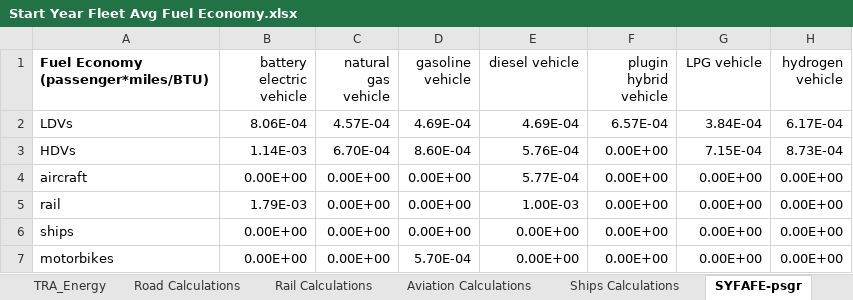
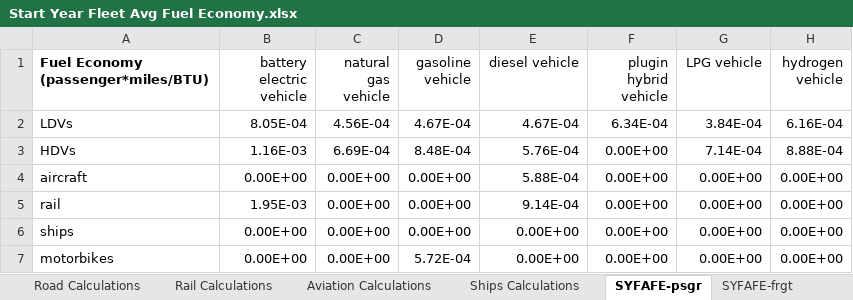
Before and after one commit to EnergyInnovation/eps-eu, an Excel workbook: InputData/trans/SYFAFE/Start Year Fleet Avg Fuel Economy.xlsx, sheet SYFAFE-psgr, drawn as a sheet; values as stored, in another font and other column widths than the file's, no borders; the diff names each change by its address in the sheet, - before the commit and + after, or states it on an @@ line.

Commit message:
EU27 Updated trans/SYFAFE

```diff
--- a/InputData/trans/SYFAFE/Start Year Fleet Avg Fuel Economy.xlsx (sheet SYFAFE-psgr)
+++ b/InputData/trans/SYFAFE/Start Year Fleet Avg Fuel Economy.xlsx (sheet SYFAFE-psgr)
-B2 (battery electric vehicle): 8.06E-04
+B2 (battery electric vehicle): 8.05E-04
-C2 (natural gas vehicle): 4.57E-04
+C2 (natural gas vehicle): 4.56E-04
-D2 (gasoline vehicle): 4.69E-04
+D2 (gasoline vehicle): 4.67E-04
-E2 (diesel vehicle): 4.69E-04
+E2 (diesel vehicle): 4.67E-04
-F2 (plugin hybrid vehicle): 6.57E-04
+F2 (plugin hybrid vehicle): 6.34E-04
-H2 (hydrogen vehicle): 6.17E-04
+H2 (hydrogen vehicle): 6.16E-04
-B3 (battery electric vehicle): 1.14E-03
+B3 (battery electric vehicle): 1.16E-03
-C3 (natural gas vehicle): 6.70E-04
+C3 (natural gas vehicle): 6.69E-04
-D3 (gasoline vehicle): 8.60E-04
+D3 (gasoline vehicle): 8.48E-04
-G3 (LPG vehicle): 7.15E-04
+G3 (LPG vehicle): 7.14E-04
-H3 (hydrogen vehicle): 8.73E-04
+H3 (hydrogen vehicle): 8.88E-04
-E4 (diesel vehicle): 5.77E-04
+E4 (diesel vehicle): 5.88E-04
-B5 (battery electric vehicle): 1.79E-03
+B5 (battery electric vehicle): 1.95E-03
-E5 (diesel vehicle): 1.00E-03
+E5 (diesel vehicle): 9.14E-04
-D7 (gasoline vehicle): 5.70E-04
+D7 (gasoline vehicle): 5.72E-04
```
Also changed, not shown: sheet TRA_Activity EU27, sheet TRA_Energy EU27, sheet Road Calculations, sheet Aviation Calculations, sheet Rail Calculations, sheet Ships Calculations, 2 more sheets, other sheet tabs, formulas that keep their value, hidden cells, 2 other files.
